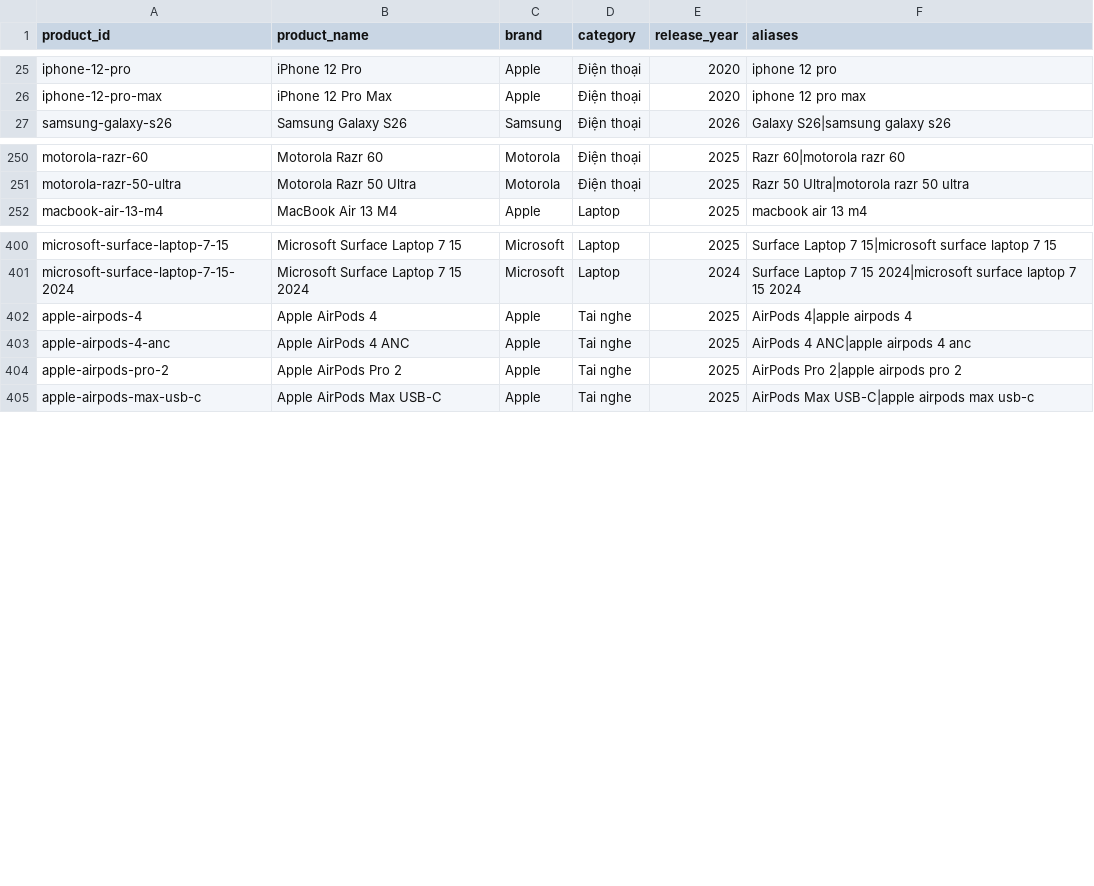
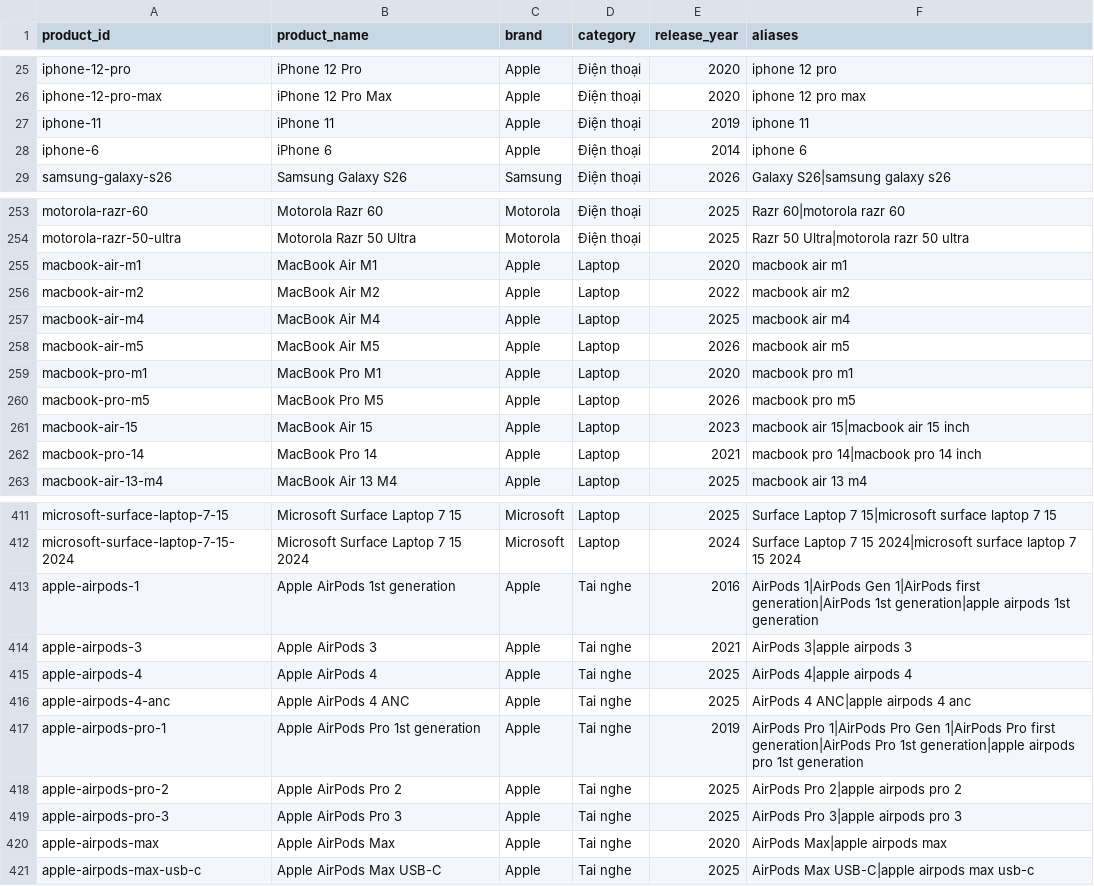
Before and after one commit to Kama-khoa/Social_media_sentiment_pipeline, a CSV file: elt/seed_data/seed_products.csv, drawn as a sheet; only a part is shown, gaps mark what is left out; the diff covers the shown part only; the diff names each change by its address in the sheet, - before the commit and + after, or states it on an @@ line.

Commit message:
update: readme, dim_product, cách xử lý  'ear', 'macbook air', 'macbook pro', 'airpods', 'airpods pro'

```diff
--- a/elt/seed_data/seed_products.csv
+++ b/elt/seed_data/seed_products.csv
+row 27: iphone-11 | iPhone 11 | Apple | Điện thoại | 2019 | iphone 11
+row 28: iphone-6 | iPhone 6 | Apple | Điện thoại | 2014 | iphone 6
+row 255: macbook-air-m1 | MacBook Air M1 | Apple | Laptop | 2020 | macbook air m1
+row 256: macbook-air-m2 | MacBook Air M2 | Apple | Laptop | 2022 | macbook air m2
+row 257: macbook-air-m4 | MacBook Air M4 | Apple | Laptop | 2025 | macbook air m4
+row 258: macbook-air-m5 | MacBook Air M5 | Apple | Laptop | 2026 | macbook air m5
+row 259: macbook-pro-m1 | MacBook Pro M1 | Apple | Laptop | 2020 | macbook pro m1
+row 260: macbook-pro-m5 | MacBook Pro M5 | Apple | Laptop | 2026 | macbook pro m5
+row 261: macbook-air-15 | MacBook Air 15 | Apple | Laptop | 2023 | macbook air 15|macbook air 15 inch
+row 262: macbook-pro-14 | MacBook Pro 14 | Apple | Laptop | 2021 | macbook pro 14|macbook pro 14 inch
+row 413: apple-airpods-1 | Apple AirPods 1st generation | Apple | Tai nghe | 2016 | AirPods 1|AirPods Gen 1|AirPods first generation|AirPods 1st generation|apple airpods 1st generation
+row 414: apple-airpods-3 | Apple AirPods 3 | Apple | Tai nghe | 2021 | AirPods 3|apple airpods 3
+row 417: apple-airpods-pro-1 | Apple AirPods Pro 1st generation | Apple | Tai nghe | 2019 | AirPods Pro 1|AirPods Pro Gen 1|AirPods Pro first generation|AirPods Pro 1st generation|apple airpods pro 1st generation
+row 419: apple-airpods-pro-3 | Apple AirPods Pro 3 | Apple | Tai nghe | 2025 | AirPods Pro 3|apple airpods pro 3
+row 420: apple-airpods-max | Apple AirPods Max | Apple | Tai nghe | 2020 | AirPods Max|apple airpods max
```
Also changed, not shown: 2 added rows and 1 edited cell elsewhere in this file, 10 other files.
